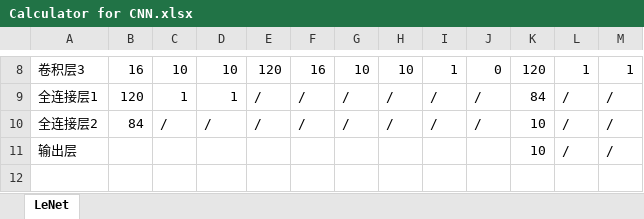
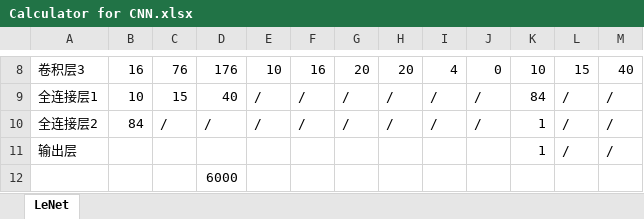
Before and after one commit to wodexinxin2015/CNN-Landslide-SpatiallyVariableSoil, an Excel workbook: Calculator for CNN.xlsx, sheet LeNet, drawn as a sheet; only a part is shown, gaps mark what is left out; values as stored, in another font and other column widths than the file's, no cell formats; the diff covers the shown part only; the diff names each change by its address in the sheet, - before the commit and + after, or states it on an @@ line.

```diff
--- a/Calculator for CNN.xlsx (sheet LeNet)
+++ b/Calculator for CNN.xlsx (sheet LeNet)
-C8: 10
+C8: 76
-D8: 10
+D8: 176
-E8: 120
+E8: 10
-G8: 10
+G8: 20
-H8: 10
+H8: 20
-I8: 1
+I8: 4
-K8: 120
+K8: 10
-L8: 1
+L8: 15
-M8: 1
+M8: 40
-B9: 120
+B9: 10
-C9: 1
+C9: 15
-D9: 1
+D9: 40
-K10:K11: 10
+K10:K11: 1
+row 12:  |  |  | 6000
```
Also changed, not shown: 31 edited cells elsewhere in this sheet, cell formats, 3 other files.
